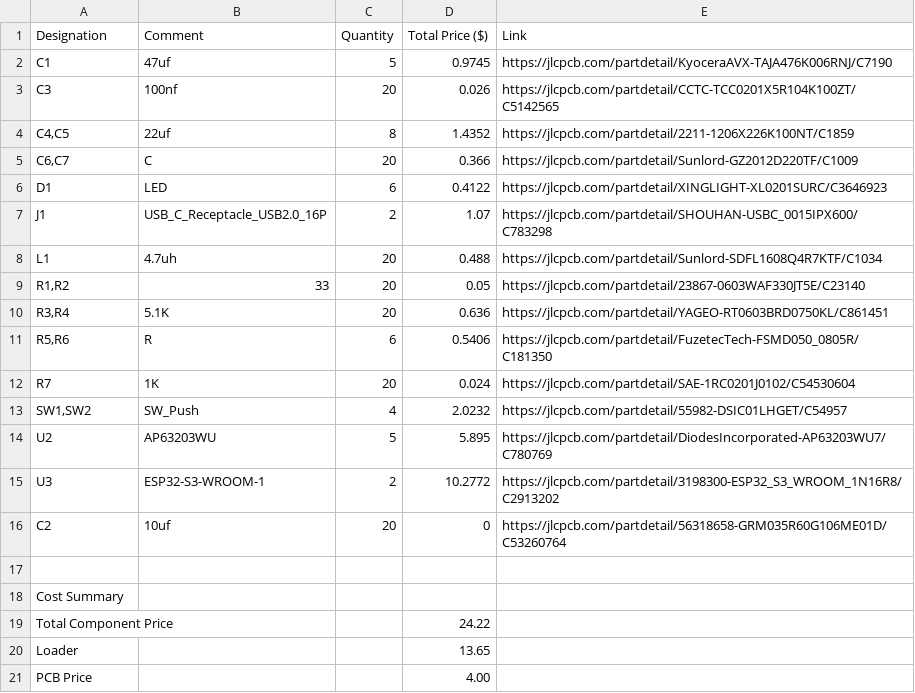
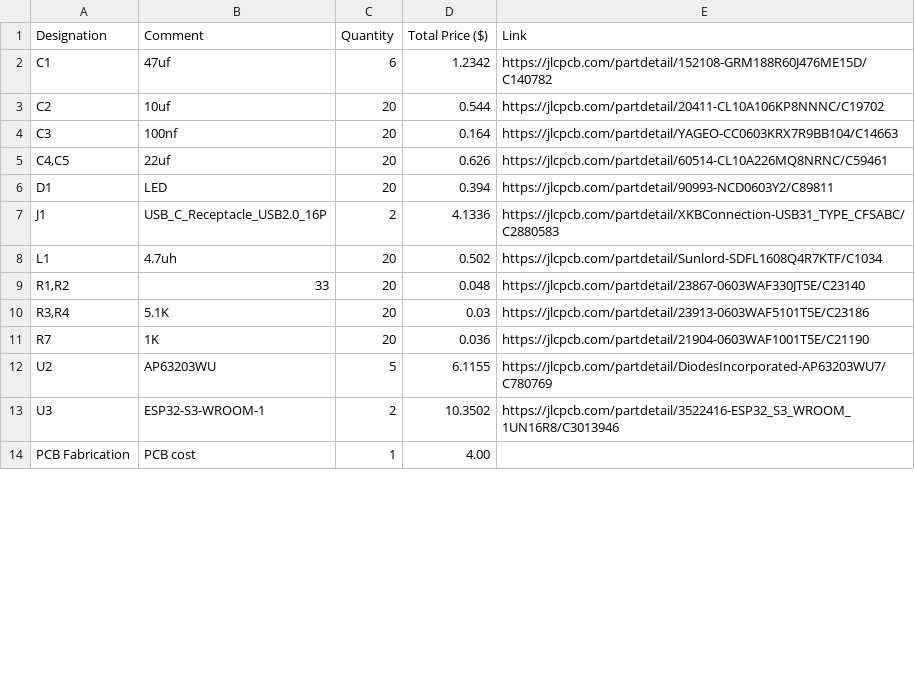
Before and after one commit to shreejita56/ESP32-, a CSV file: BOM.csv, drawn as a sheet; only a part is shown; the diff covers the shown part only.

Commit message:
Update BOM.csv

```diff
--- a/BOM.csv
+++ b/BOM.csv
@@ -1,21 +1,14 @@
 Designation,Comment,Quantity,Total Price ($),Link
-C1,47uf,5,0.9745,https://jlcpcb.com/partdetail/KyoceraAVX-TAJA476K006RNJ/C7190
-C3,100nf,20,0.026,https://jlcpcb.com/partdetail/CCTC-TCC0201X5R104K100ZT/C5142565
-"C4,C5",22uf,8,1.4352,https://jlcpcb.com/partdetail/2211-1206X226K100NT/C1859
-"C6,C7",C,20,0.366,https://jlcpcb.com/partdetail/Sunlord-GZ2012D220TF/C1009
-D1,LED,6,0.4122,https://jlcpcb.com/partdetail/XINGLIGHT-XL0201SURC/C3646923
-J1,USB_C_Receptacle_USB2.0_16P,2,1.07,https://jlcpcb.com/partdetail/SHOUHAN-USBC_0015IPX600/C783298
-L1,4.7uh,20,0.488,https://jlcpcb.com/partdetail/Sunlord-SDFL1608Q4R7KTF/C1034
-"R1,R2",33,20,0.05,https://jlcpcb.com/partdetail/23867-0603WAF330JT5E/C23140
-"R3,R4",5.1K,20,0.636,https://jlcpcb.com/partdetail/YAGEO-RT0603BRD0750KL/C861451
-"R5,R6",R,6,0.5406,https://jlcpcb.com/partdetail/FuzetecTech-FSMD050_0805R/C181350
-R7,1K,20,0.024,https://jlcpcb.com/partdetail/SAE-1RC0201J0102/C54530604
-"SW1,SW2",SW_Push,4,2.0232,https://jlcpcb.com/partdetail/55982-DSIC01LHGET/C54957
-U2,AP63203WU,5,5.895,https://jlcpcb.com/partdetail/DiodesIncorporated-AP63203WU7/C780769
-U3,ESP32-S3-WROOM-1,2,10.2772,https://jlcpcb.com/partdetail/3198300-ESP32_S3_WROOM_1N16R8/C2913202
-C2,10uf,20,0,https://jlcpcb.com/partdetail/56318658-GRM035R60G106ME01D/C53260764
-
-Cost Summary,,,,
-Total Component Price,,,24.22,
-Loader,,,13.65,
-PCB Price,,,4.00,
+C1,47uf,6,1.2342,https://jlcpcb.com/partdetail/152108-GRM188R60J476ME15D/C140782
+C2,10uf,20,0.544,https://jlcpcb.com/partdetail/20411-CL10A106KP8NNNC/C19702
+C3,100nf,20,0.164,https://jlcpcb.com/partdetail/YAGEO-CC0603KRX7R9BB104/C14663
+"C4,C5",22uf,20,0.626,https://jlcpcb.com/partdetail/60514-CL10A226MQ8NRNC/C59461
+D1,LED,20,0.394,https://jlcpcb.com/partdetail/90993-NCD0603Y2/C89811
+J1,USB_C_Receptacle_USB2.0_16P,2,4.1336,https://jlcpcb.com/partdetail/XKBConnection-USB31_TYPE_CFSABC/C2880583
+L1,4.7uh,20,0.502,https://jlcpcb.com/partdetail/Sunlord-SDFL1608Q4R7KTF/C1034
+"R1,R2",33,20,0.048,https://jlcpcb.com/partdetail/23867-0603WAF330JT5E/C23140
+"R3,R4",5.1K,20,0.03,https://jlcpcb.com/partdetail/23913-0603WAF5101T5E/C23186
+R7,1K,20,0.036,https://jlcpcb.com/partdetail/21904-0603WAF1001T5E/C21190
+U2,AP63203WU,5,6.1155,https://jlcpcb.com/partdetail/DiodesIncorporated-AP63203WU7/C780769
+U3,ESP32-S3-WROOM-1,2,10.3502,https://jlcpcb.com/partdetail/3522416-ESP32_S3_WROOM_1UN16R8/C3013946
+PCB Fabrication,PCB cost,1,4.00,
```
Also changed, not shown: 6 added rows, 1 removed row and 3 edited cells elsewhere in this file.
